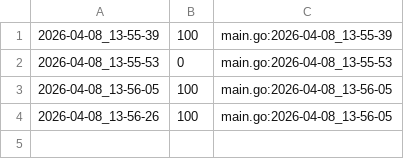
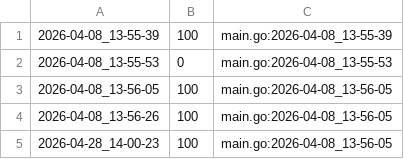
Before and after one commit to qxcode-course/ed-ter-bloco-a-kaynnandeson, a CSV file: .tko/track/ed@triangulo/track.csv, drawn as a sheet; the diff names each change by its address in the sheet, - before the commit and + after, or states it on an @@ line.

```diff
--- a/.tko/track/ed@triangulo/track.csv
+++ b/.tko/track/ed@triangulo/track.csv
+row 5: 2026-04-28_14-00-23 | 100 | main.go:2026-04-08_13-56-05
```
Also changed, not shown: .tko/track/ed@eh_primo/track.csv, .tko/track/ed@fractais_png/track.csv, 53 other files.
